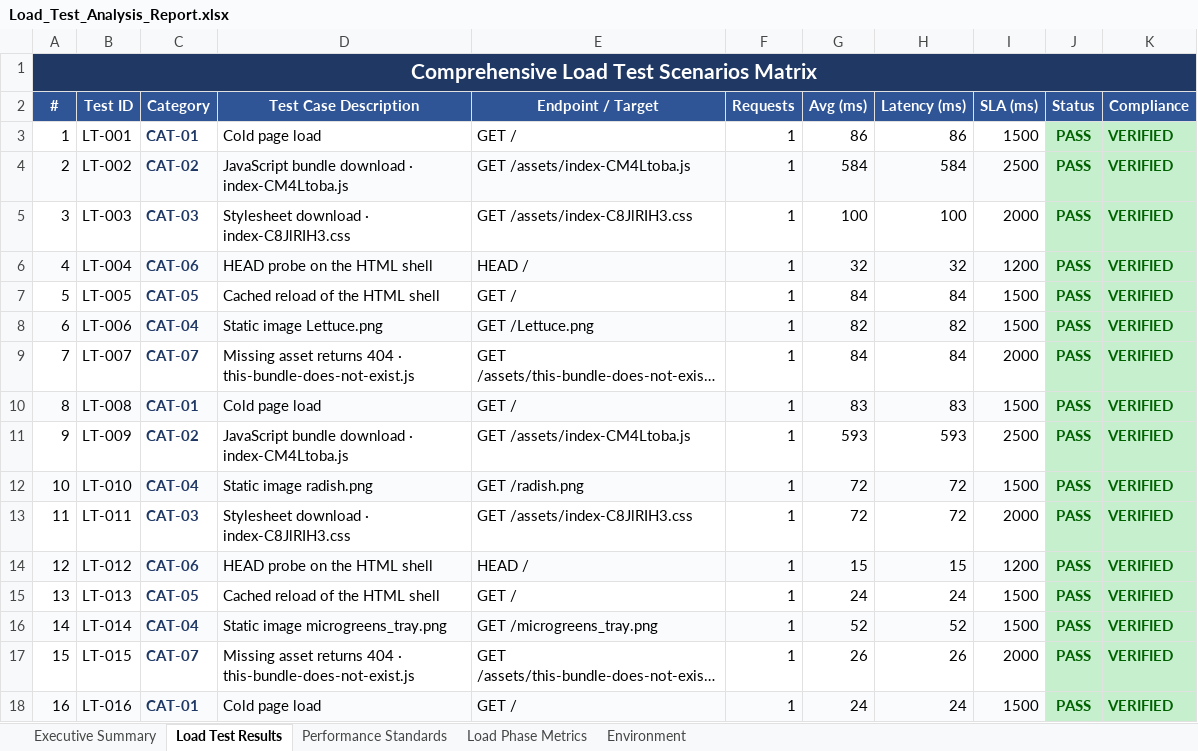
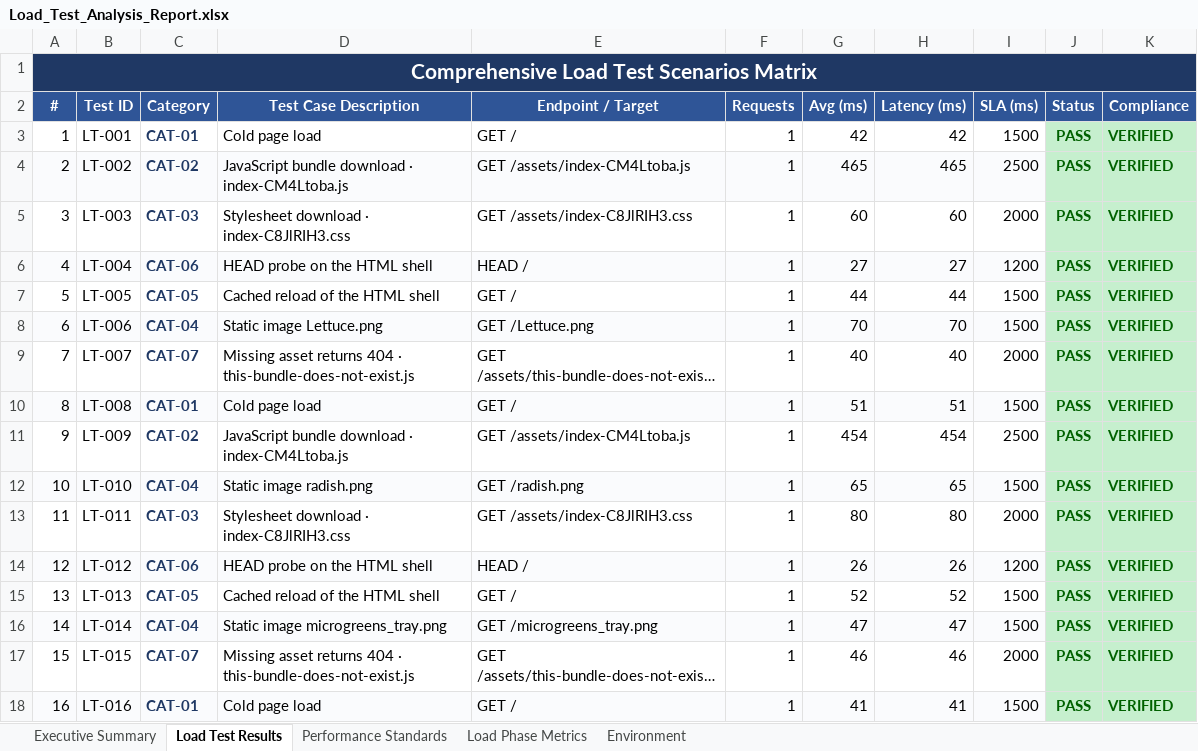
Before and after one commit to hareshbharadwaj/abet, an Excel workbook: reports/Load_Test_Analysis_Report.xlsx, sheet Load Test Results, drawn as a sheet; only a part is shown; long unchanged cells end in …; values as stored, in another font and other column widths than the file's, no borders; the diff covers the shown part only; the diff names each change by its address in the sheet, - before the commit and + after, or states it on an @@ line.

```diff
--- a/reports/Load_Test_Analysis_Report.xlsx (sheet Load Test Results)
+++ b/reports/Load_Test_Analysis_Report.xlsx (sheet Load Test Results)
-G3 (Avg (ms)): 86
+G3 (Avg (ms)): 42
-H3 (Latency (ms)): 86
+H3 (Latency (ms)): 42
-G4 (Avg (ms)): 584
+G4 (Avg (ms)): 465
-H4 (Latency (ms)): 584
+H4 (Latency (ms)): 465
-G5 (Avg (ms)): 100
+G5 (Avg (ms)): 60
-H5 (Latency (ms)): 100
+H5 (Latency (ms)): 60
-G6 (Avg (ms)): 32
+G6 (Avg (ms)): 27
-H6 (Latency (ms)): 32
+H6 (Latency (ms)): 27
-G7 (Avg (ms)): 84
+G7 (Avg (ms)): 44
-H7 (Latency (ms)): 84
+H7 (Latency (ms)): 44
-G8 (Avg (ms)): 82
+G8 (Avg (ms)): 70
-H8 (Latency (ms)): 82
+H8 (Latency (ms)): 70
-G9 (Avg (ms)): 84
+G9 (Avg (ms)): 40
-H9 (Latency (ms)): 84
+H9 (Latency (ms)): 40
-G10 (Avg (ms)): 83
+G10 (Avg (ms)): 51
-H10 (Latency (ms)): 83
+H10 (Latency (ms)): 51
-G11 (Avg (ms)): 593
+G11 (Avg (ms)): 454
-H11 (Latency (ms)): 593
+H11 (Latency (ms)): 454
-G12 (Avg (ms)): 72
+G12 (Avg (ms)): 65
-H12 (Latency (ms)): 72
+H12 (Latency (ms)): 65
-G13 (Avg (ms)): 72
+G13 (Avg (ms)): 80
-H13 (Latency (ms)): 72
+H13 (Latency (ms)): 80
-G14 (Avg (ms)): 15
+G14 (Avg (ms)): 26
-H14 (Latency (ms)): 15
+H14 (Latency (ms)): 26
-G15 (Avg (ms)): 24
+G15 (Avg (ms)): 52
-H15 (Latency (ms)): 24
+H15 (Latency (ms)): 52
-G16 (Avg (ms)): 52
+G16 (Avg (ms)): 47
-H16 (Latency (ms)): 52
+H16 (Latency (ms)): 47
-G17 (Avg (ms)): 26
+G17 (Avg (ms)): 46
-H17 (Latency (ms)): 26
+H17 (Latency (ms)): 46
-G18 (Avg (ms)): 24
+G18 (Avg (ms)): 41
-H18 (Latency (ms)): 24
+H18 (Latency (ms)): 41
```
Also changed, not shown: 551 edited cells elsewhere in this sheet, sheet Executive Summary, sheet Load Phase Metrics, sheet Environment, sheet Performance Standards, 2 other files.
